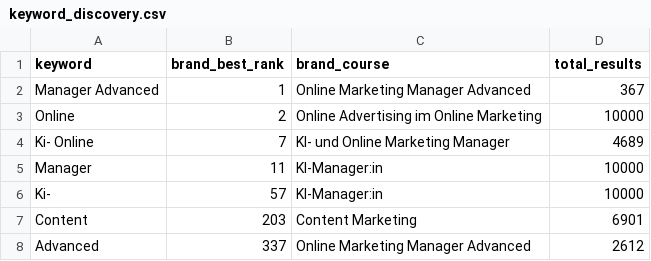
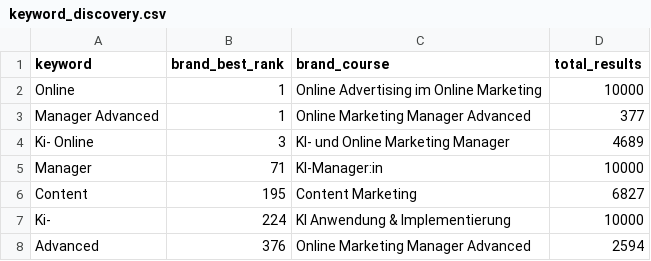
Before and after one commit to oopsrathan-create/Mein_now-crawler, a CSV file: meinnow_crawler/data/keyword_discovery.csv, drawn as a sheet.

```diff
--- a/meinnow_crawler/data/keyword_discovery.csv
+++ b/meinnow_crawler/data/keyword_discovery.csv
@@ -1,8 +1,8 @@
 keyword,brand_best_rank,brand_course,total_results
-Manager Advanced,1,Online Marketing Manager Advanced,367
-Online,2,Online Advertising im Online Marketing,10000
-Ki- Online,7,KI- und Online Marketing Manager,4689
-Manager,11,KI-Manager:in,10000
-Ki-,57,KI-Manager:in,10000
-Content,203,Content Marketing,6901
-Advanced,337,Online Marketing Manager Advanced,2612
+Online,1,Online Advertising im Online Marketing,10000
+Manager Advanced,1,Online Marketing Manager Advanced,377
+Ki- Online,3,KI- und Online Marketing Manager,4689
+Manager,71,KI-Manager:in,10000
+Content,195,Content Marketing,6827
+Ki-,224,KI Anwendung & Implementierung,10000
+Advanced,376,Online Marketing Manager Advanced,2594
```
Also changed, not shown: meinnow_crawler/data/coverage.csv, meinnow_crawler/data/latest_brand_keywords.csv, 16 other files.
